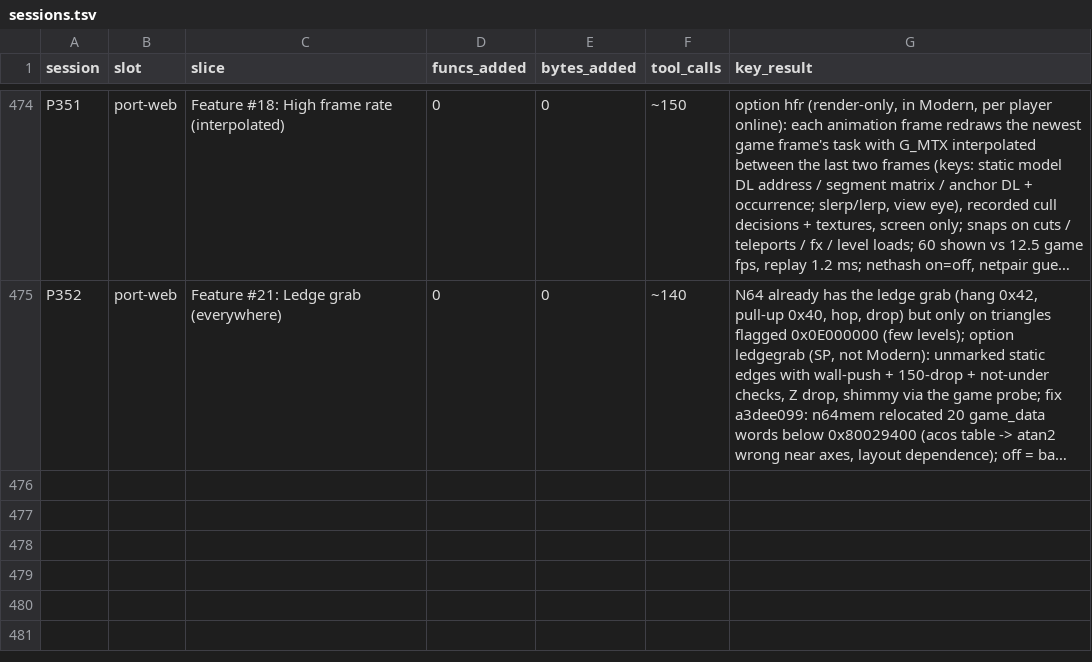
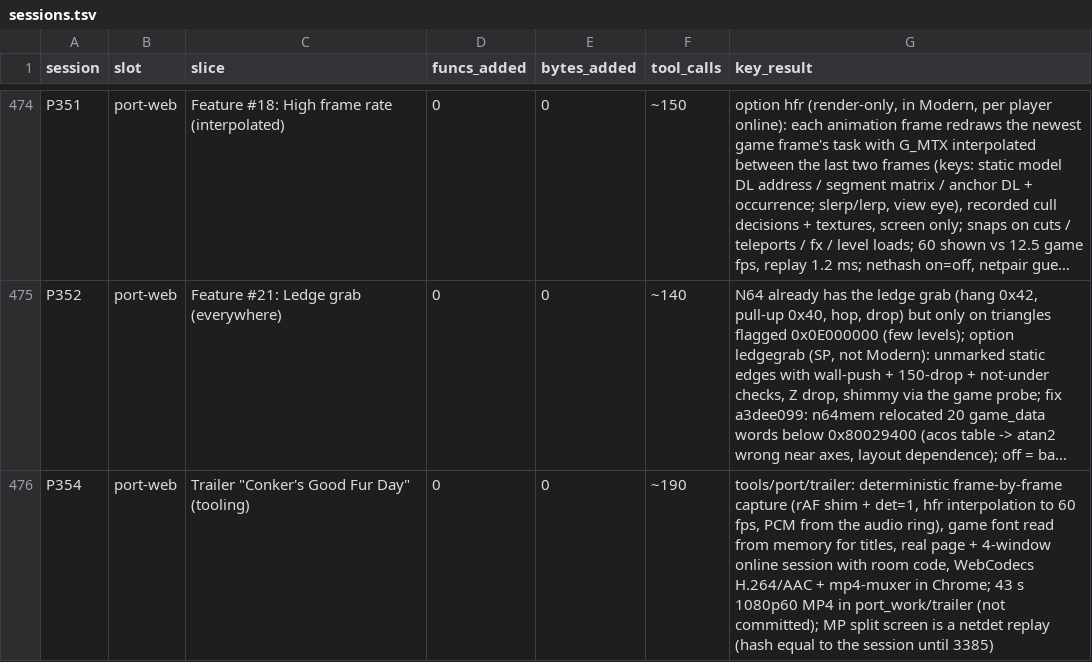
Before and after one commit to Sorikairox/conker-eu-port, a TSV file: docs/progress/sessions.tsv, drawn as a sheet; only a part is shown, gaps mark what is left out; long unchanged cells end in …; the diff names each change by its address in the sheet, - before the commit and + after, or states it on an @@ line.

```diff
--- a/docs/progress/sessions.tsv
+++ b/docs/progress/sessions.tsv
+row 476: P354 | port-web | Trailer "Conker's Good Fur Day" (tooling) | 0 | 0 | ~190 | tools/port/trailer: deterministic frame-by-frame capture (rAF shim + det=1, hfr interpolation to 60 fps, PCM from the audio ring), game font read from memory for titles, real page + 4-window online session with room code, WebCodecs H.264/AAC + mp4-muxer in Chrome; 43 s 1080p60 MP4 in port_work/trailer (not committed); MP split screen is a netdet replay (hash equal to the session until 3385)
```
Also changed, not shown: 1 other file.
